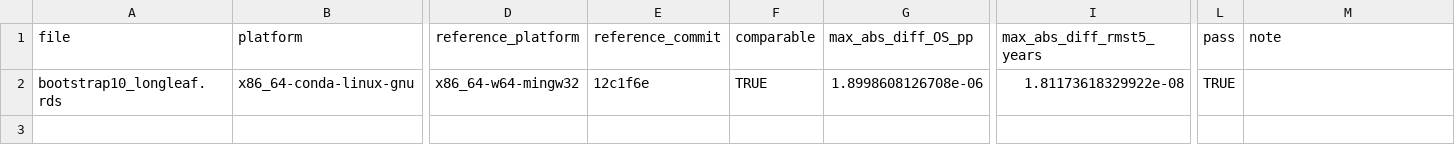
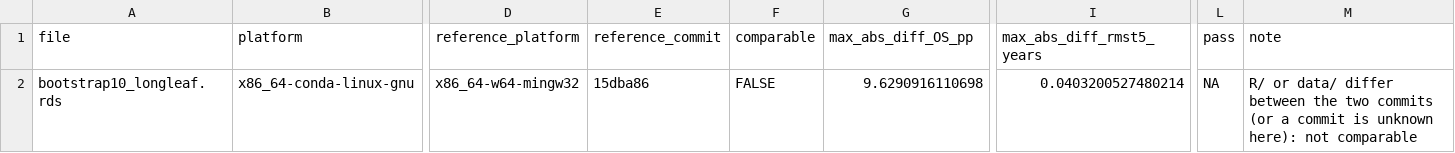
Before and after one commit to akehara1001/exercise_cea, a CSV file: output/check/bootstrap_crossplatform_test.csv, drawn as a sheet; only a part is shown, gaps mark what is left out; the diff names each change by its address in the sheet, - before the commit and + after, or states it on an @@ line.

```diff
--- a/output/check/bootstrap_crossplatform_test.csv
+++ b/output/check/bootstrap_crossplatform_test.csv
-E2 (reference_commit): 12c1f6e
+E2 (reference_commit): 15dba86
-F2 (comparable): TRUE
+F2 (comparable): FALSE
-G2 (max_abs_diff_OS_pp): 1.8998608126708e-06
+G2 (max_abs_diff_OS_pp): 9.6290916110698
-I2 (max_abs_diff_rmst5_years): 1.81173618329922e-08
+I2 (max_abs_diff_rmst5_years): 0.0403200527480214
-L2 (pass): TRUE
+L2 (pass): NA
-M2 (note): (empty)
+M2 (note): R/ or data/ differ between the two commits (or a commit is unknown here): not comparable
```
Also changed, not shown: output/phase1/engine_interface_test.csv, output/phase2/econ_unit_tests.csv, 4 other files.
